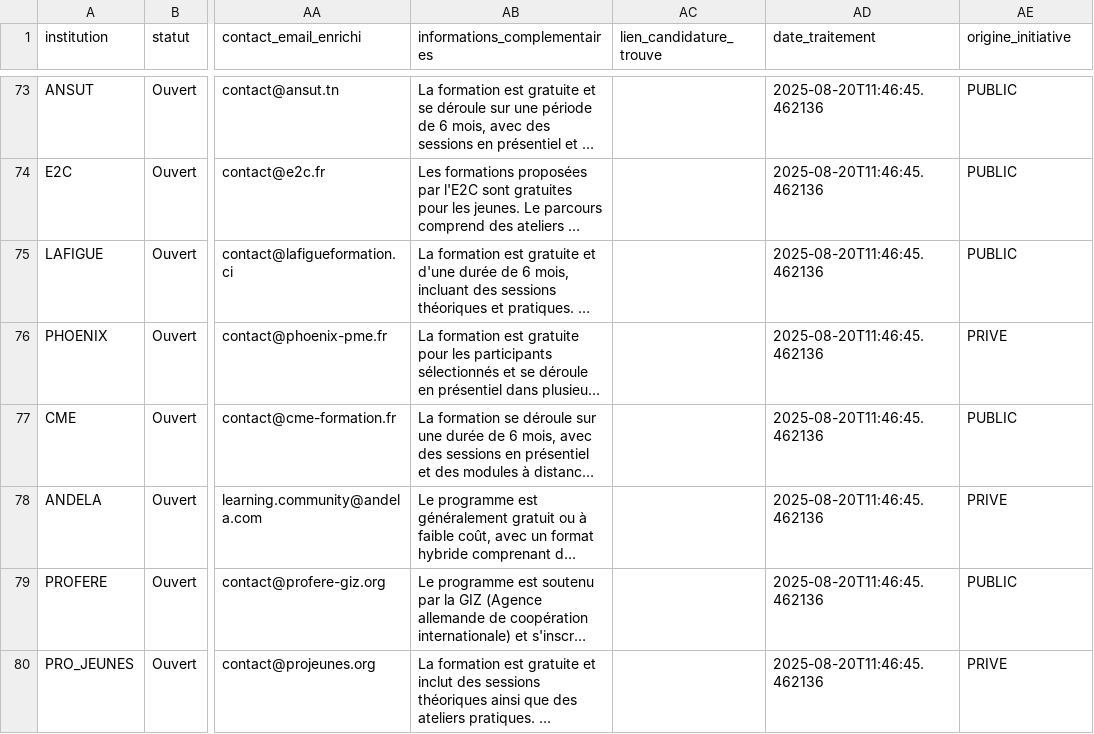
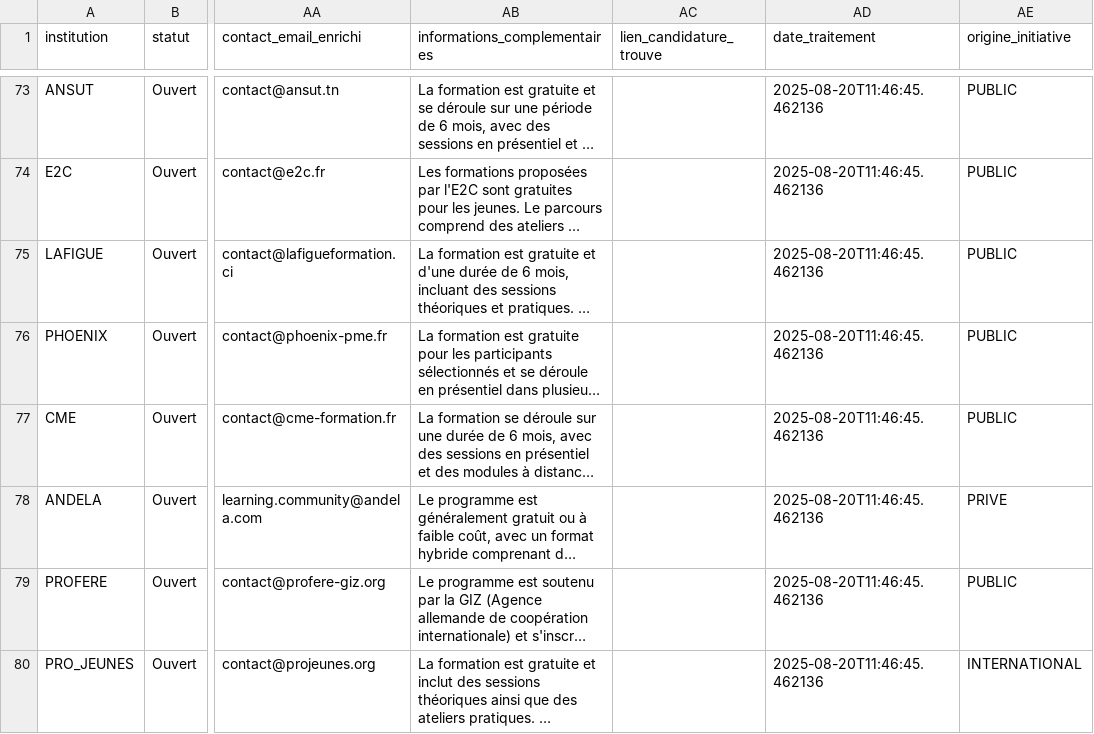
Before and after one commit to lamine-barro/lagento, a CSV file: data/opportunites.csv, drawn as a sheet; only a part is shown, gaps mark what is left out; long unchanged cells end in …; the diff covers the shown part only; the diff names each change by its address in the sheet, - before the commit and + after, or states it on an @@ line.

```diff
--- a/data/opportunites.csv
+++ b/data/opportunites.csv
-AE76 (origine_initiative): PRIVE
+AE76 (origine_initiative): PUBLIC
-AE80 (origine_initiative): PRIVE
+AE80 (origine_initiative): INTERNATIONAL
```
Also changed, not shown: 14 edited cells elsewhere in this file, 3 other files.
